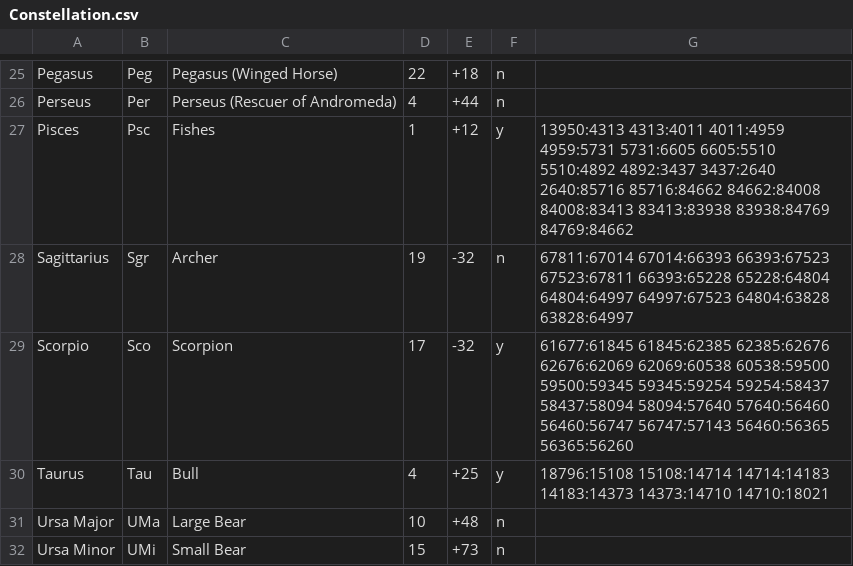
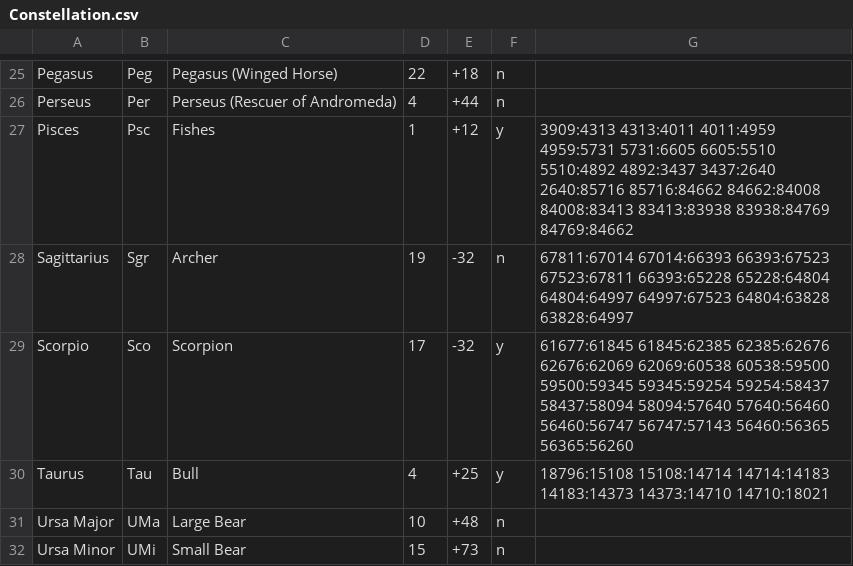
Before and after one commit to pbradley1994/star_map_generator, a CSV file: data/Constellation.csv, drawn as a sheet; only a part is shown, gaps mark what is left out.

Commit message:
pisces data fix

```diff
--- a/data/Constellation.csv
+++ b/data/Constellation.csv
@@ -26,3 +26,3 @@ Pegasus,Peg,Pegasus (Winged Horse),22,+18,n,
 Perseus,Per,Perseus (Rescuer of Andromeda),4,+44,n
-Pisces,Psc,Fishes,1,+12,y,13950:4313 4313:4011 4011:4959 4959:5731 5731:6605 6605:5510 5510:4892 4892:3437 3437:2640 2640:85716 85716:84662 84662:84008 84008:83413 83413:83938 83938:84769 84769:84662
+Pisces,Psc,Fishes,1,+12,y,3909:4313 4313:4011 4011:4959 4959:5731 5731:6605 6605:5510 5510:4892 4892:3437 3437:2640 2640:85716 85716:84662 84662:84008 84008:83413 83413:83938 83938:84769 84769:84662
 Sagittarius,Sgr,Archer,19,-32,n,67811:67014 67014:66393 66393:67523 67523:67811 66393:65228 65228:64804 64804:64997 64997:67523 64804:63828 63828:64997
```
